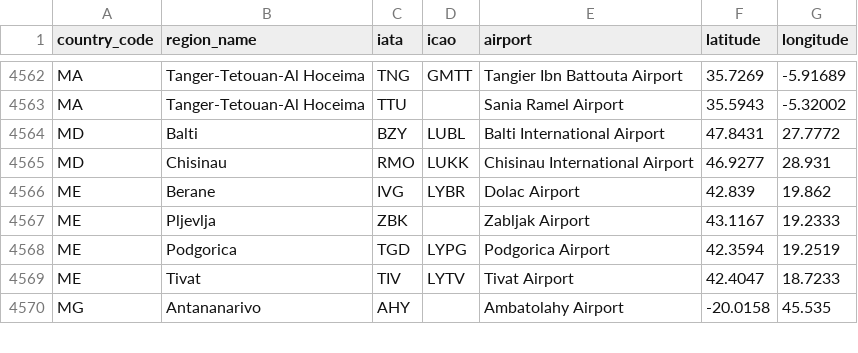
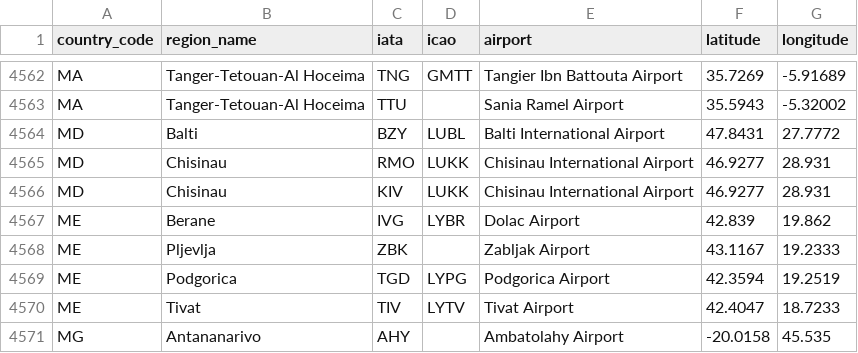
Before and after one commit to troymjones/cloudflare-colo-list, a CSV file: iata-icao.csv, drawn as a sheet; only a part is shown, gaps mark what is left out.

Commit message:
Add KIV airport code

```diff
--- a/iata-icao.csv
+++ b/iata-icao.csv
@@ -4565,2 +4565,3 @@
 "MD","Chisinau","RMO","LUKK","Chisinau International Airport","46.9277","28.931"
+"MD","Chisinau","KIV","LUKK","Chisinau International Airport","46.9277","28.931"
 "ME","Berane","IVG","LYBR","Dolac Airport","42.839","19.862"
```
